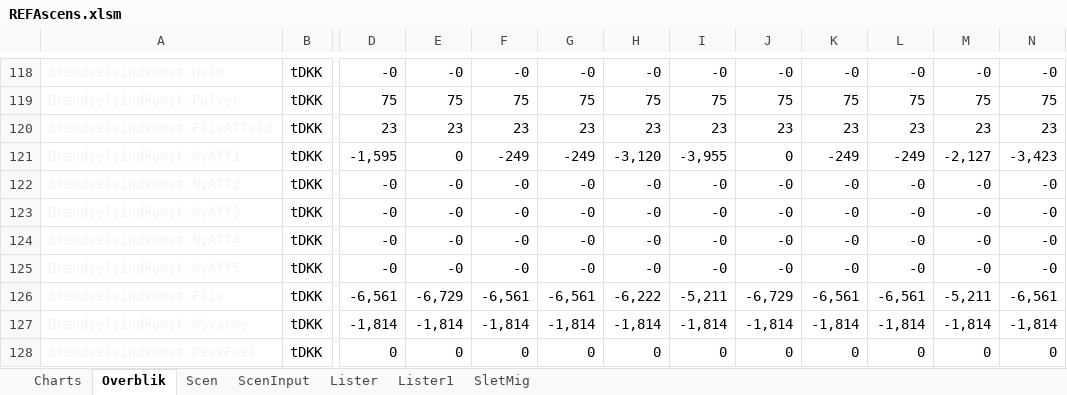
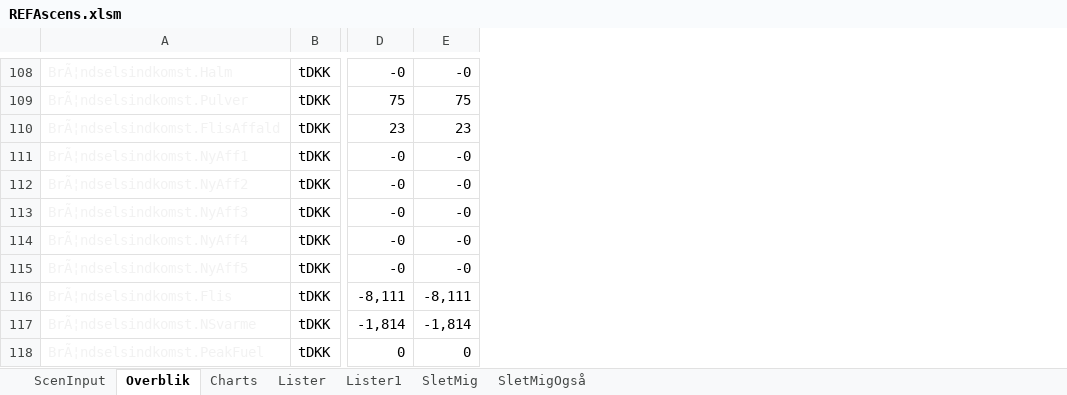
Before and after one commit to AddedValues/REFA_Affald, an Excel workbook: GAMS/REFAscens.xlsm, sheet Overblik, drawn as a sheet; only a part is shown, gaps mark what is left out; values as stored, in another font and other column widths than the file's, no borders; conditional formats not drawn; removed rows and columns are numbered as before the commit, all else as after; the diff covers the shown part only; the diff names each change by its address in the sheet, - before the commit and + after, or states it on an @@ line.

```diff
--- a/GAMS/REFAscens.xlsm (sheet Overblik)
+++ b/GAMS/REFAscens.xlsm (sheet Overblik)
-sheet tab: Scen
+sheet tab: SletMigOgså
@@ sheet tab order changed: ScenInput | Overblik | Charts | Lister | Lister1 | SletMig | SletMigOgså @@
-column A, rows 118-128: Brændselsindkomst.Halm | Brændselsindkomst.Pulver | Brændselsindkomst.FlisAffald | Brændselsindkomst.NyAff1 | Brændselsindkomst.NyAff2 | Brændselsindkomst.NyAff3 | Brændselsindkomst.NyAff4 | Brændselsindkomst.NyAff5 | Brændselsindkomst.Flis | Brændselsindkomst.NSvarme | Brændselsindkomst.PeakFuel
+column A, rows 108-118: BrÃ¦ndselsindkomst.Halm | BrÃ¦ndselsindkomst.Pulver | BrÃ¦ndselsindkomst.FlisAffald | BrÃ¦ndselsindkomst.NyAff1 | BrÃ¦ndselsindkomst.NyAff2 | BrÃ¦ndselsindkomst.NyAff3 | BrÃ¦ndselsindkomst.NyAff4 | BrÃ¦ndselsindkomst.NyAff5 | BrÃ¦ndselsindkomst.Flis | BrÃ¦ndselsindkomst.NSvarme | BrÃ¦ndselsindkomst.PeakFuel
-column F, rows 118-128: -0 | 75 | 23 | -249 | -0 | -0 | -0 | -0 | -6,561 | -1,814 | 0
-column G, rows 118-128: -0 | 75 | 23 | -249 | -0 | -0 | -0 | -0 | -6,561 | -1,814 | 0
-column H, rows 118-128: -0 | 75 | 23 | -3,120 | -0 | -0 | -0 | -0 | -6,222 | -1,814 | 0
-column I, rows 118-128: -0 | 75 | 23 | -3,955 | -0 | -0 | -0 | -0 | -5,211 | -1,814 | 0
-column J, rows 118-128: -0 | 75 | 23 | 0 | -0 | -0 | -0 | -0 | -6,729 | -1,814 | 0
-column K, rows 118-128: -0 | 75 | 23 | -249 | -0 | -0 | -0 | -0 | -6,561 | -1,814 | 0
-column L, rows 118-128: -0 | 75 | 23 | -249 | -0 | -0 | -0 | -0 | -6,561 | -1,814 | 0
-column M, rows 118-128: -0 | 75 | 23 | -2,127 | -0 | -0 | -0 | -0 | -5,211 | -1,814 | 0
-column N, rows 118-128: -0 | 75 | 23 | -3,423 | -0 | -0 | -0 | -0 | -6,561 | -1,814 | 0
-D111: -1,595
+D111: -0
-E111: 0
+E111: -0
-D116: -6,561
+D116: -8,111
-E116: -6,729
+E116: -8,111
```
Also changed, not shown: 4 removed rows and 55 edited cells elsewhere in this sheet, sheet Lister1, sheet ScenInput, sheet Charts, formulas that keep their value, hidden cells, charts or pictures, 3 other files.
